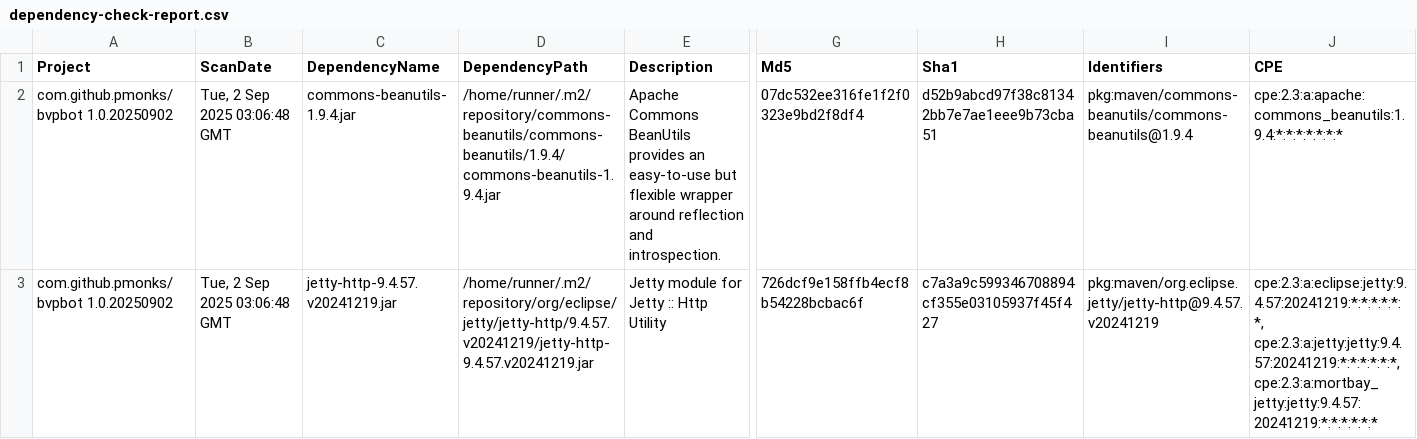
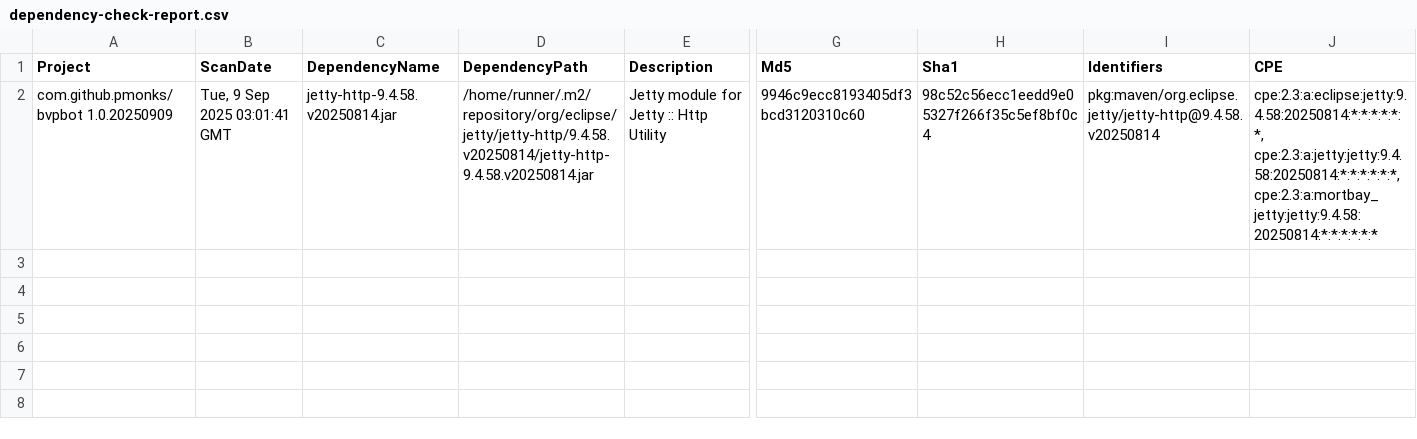
Before and after one commit to pmonks/bvpbot, a CSV file: nvd/dependency-check-report.csv, drawn as a sheet; only a part is shown, gaps mark what is left out; removed rows and columns are numbered as before the commit, all else as after; rows hold the shown columns only; the diff names each change by its address in the sheet, - before the commit and + after, or states it on an @@ line.

```diff
--- a/nvd/dependency-check-report.csv
+++ b/nvd/dependency-check-report.csv
-row 2: com.github.pmonks/bvpbot 1.0.20250902 | Tue, 2 Sep 2025 03:06:48 GMT | commons-beanutils-1.9.4.jar | /home/runner/.m2/repository/commons-beanutils/commons-beanutils/1.9.4/commons-beanutils-1.9.4.jar | Apache Commons BeanUtils provides an easy-to-use but flexible wrapper around reflection and introspection. | 07dc532ee316fe1f2f0323e9bd2f8df4 | d52b9abcd97f38c81342bb7e7ae1eee9b73cba51 | pkg:maven/commons-beanutils/commons-beanutils@1.9.4 | cpe:2.3:a:apache:commons_beanutils:1.9.4:*:*:*:*:*:*:*
-A2 (Project): com.github.pmonks/bvpbot 1.0.20250902
+A2 (Project): com.github.pmonks/bvpbot 1.0.20250909
-B2 (ScanDate): Tue, 2 Sep 2025 03:06:48 GMT
+B2 (ScanDate): Tue, 9 Sep 2025 03:01:41 GMT
-C2 (DependencyName): jetty-http-9.4.57.v20241219.jar
+C2 (DependencyName): jetty-http-9.4.58.v20250814.jar
-D2 (DependencyPath): /home/runner/.m2/repository/org/eclipse/jetty/jetty-http/9.4.57.v20241219/jetty-http-9.4.57.v20241219.jar
+D2 (DependencyPath): /home/runner/.m2/repository/org/eclipse/jetty/jetty-http/9.4.58.v20250814/jetty-http-9.4.58.v20250814.jar
-G2 (Md5): 726dcf9e158ffb4ecf8b54228bcbac6f
+G2 (Md5): 9946c9ecc8193405df3bcd3120310c60
-H2 (Sha1): c7a3a9c599346708894cf355e03105937f45f427
+H2 (Sha1): 98c52c56ecc1eedd9e05327f266f35c5ef8bf0c4
-I2 (Identifiers): pkg:maven/org.eclipse.jetty/jetty-http@9.4.57.v20241219
+I2 (Identifiers): pkg:maven/org.eclipse.jetty/jetty-http@9.4.58.v20250814
-J2 (CPE): cpe:2.3:a:eclipse:jetty:9.4.57:20241219:*:*:*:*:*:*, cpe:2.3:a:jetty:jetty:9.4.57:20241219:*:*:*:*:*:*, cpe:2.3:a:mortbay_jetty:jetty:9.4.57:20241219:*:*:*:*:*:*
+J2 (CPE): cpe:2.3:a:eclipse:jetty:9.4.58:20250814:*:*:*:*:*:*, cpe:2.3:a:jetty:jetty:9.4.58:20250814:*:*:*:*:*:*, cpe:2.3:a:mortbay_jetty:jetty:9.4.58:20250814:*:*:*:*:*:*
```
Also changed, not shown: 8 other files.
